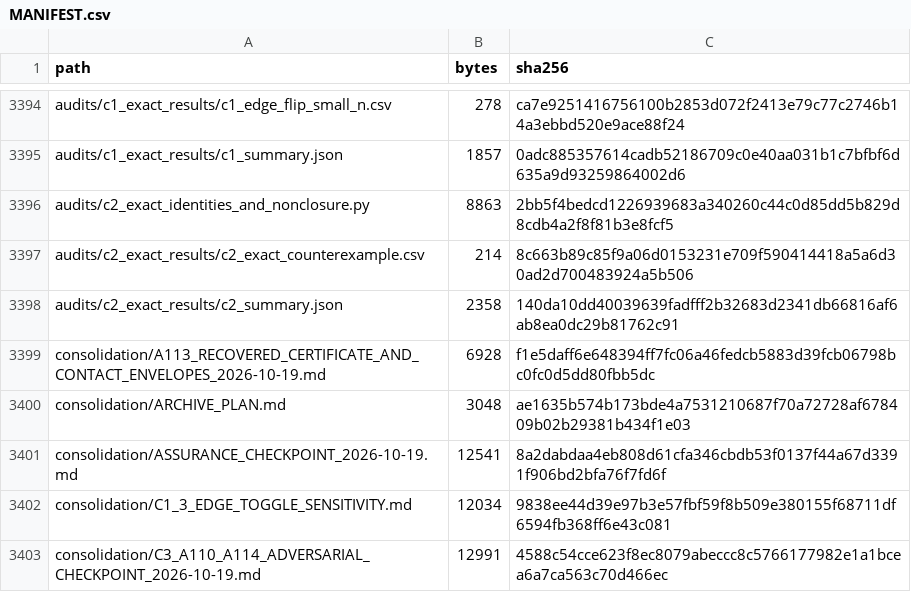
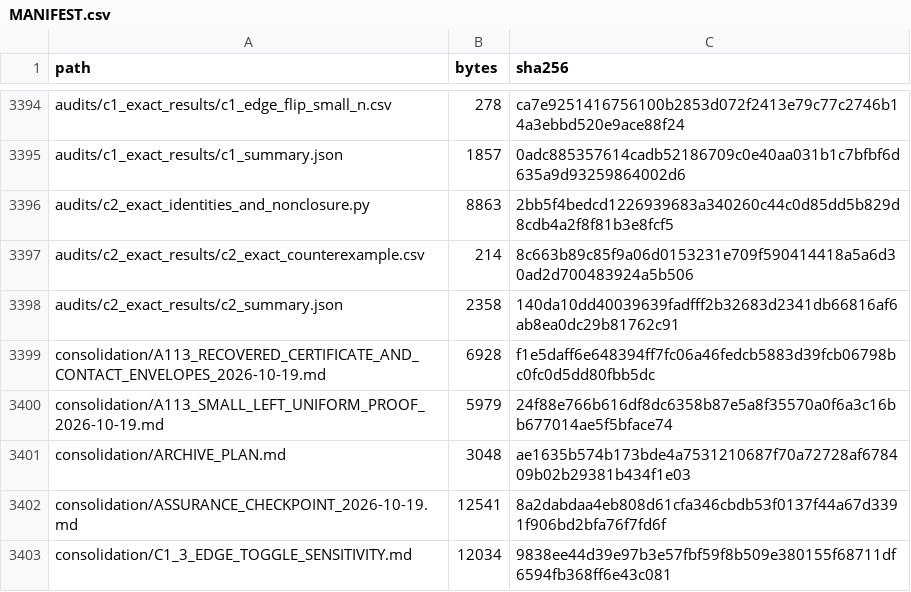
Before and after one commit to DevHabito/precategorical-modal-field-framework, a CSV file: MANIFEST.csv, drawn as a sheet; only a part is shown, gaps mark what is left out; the shorter side is filled out with more unchanged rows; the diff names each change by its address in the sheet, - before the commit and + after, or states it on an @@ line.

```diff
--- a/MANIFEST.csv
+++ b/MANIFEST.csv
+row 3400: consolidation/A113_SMALL_LEFT_UNIFORM_PROOF_2026-10-19.md | 5979 | 24f88e766b616df8dc6358b87e5a8f35570a0f6a3c16bb677014ae5f5bface74
```
Also changed, not shown: 1 other file.
